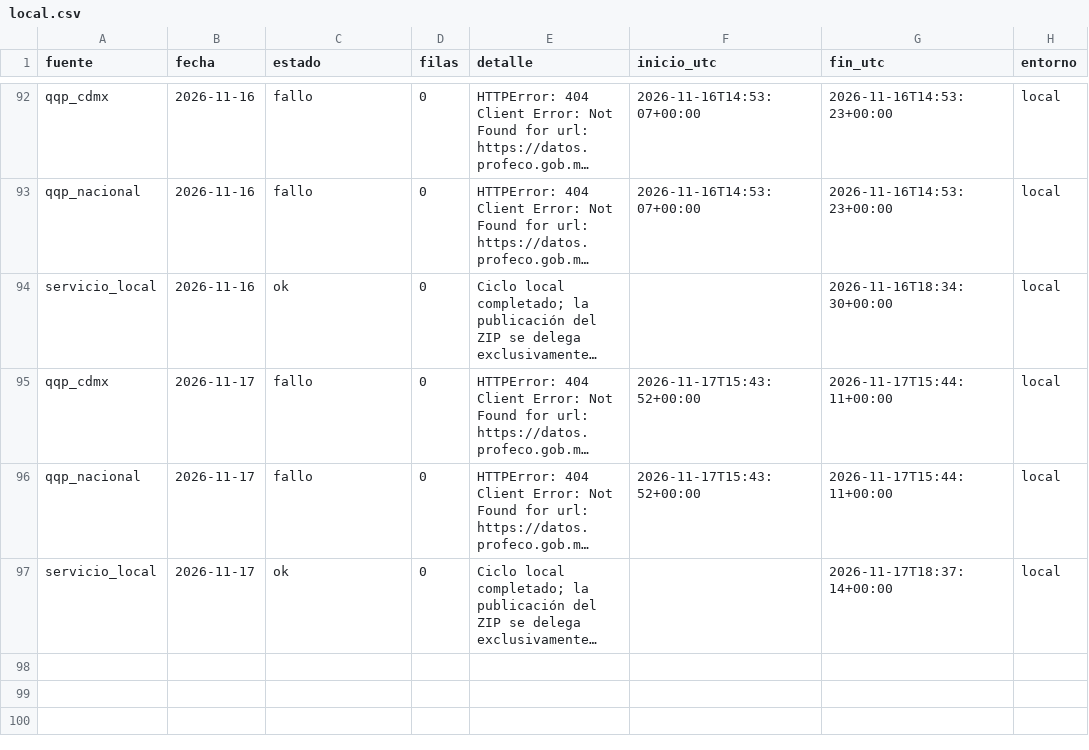
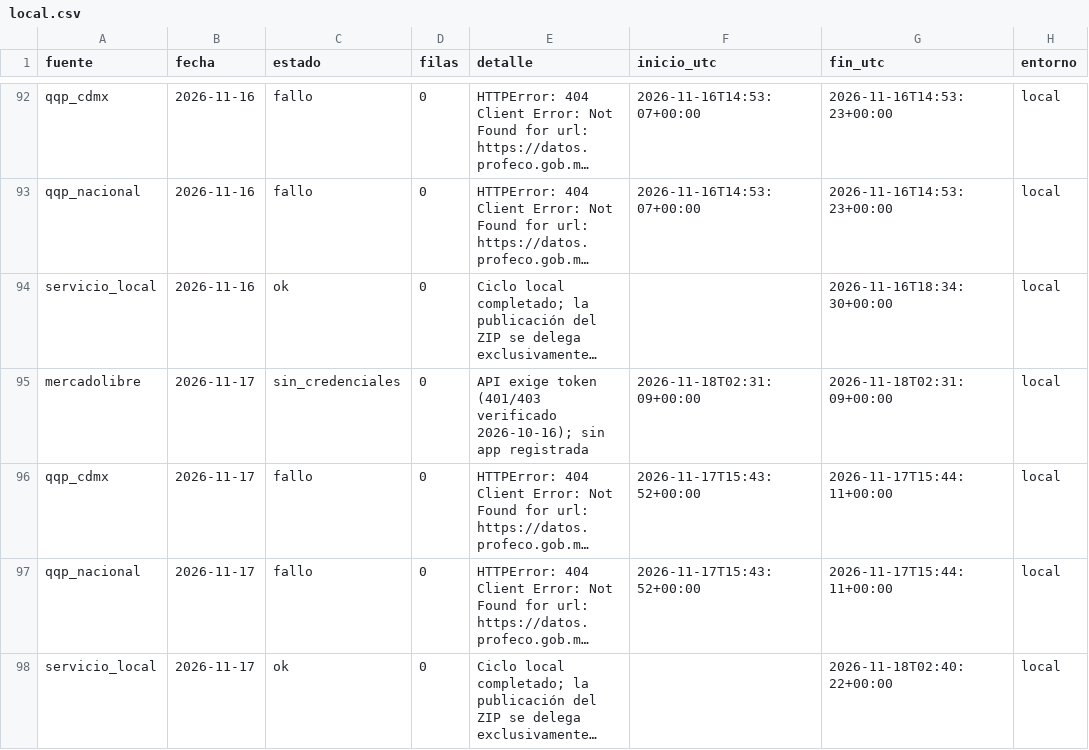
Before and after one commit to d1512pb/sconto-reale-o-falso, a CSV file: data/estado/local.csv, drawn as a sheet; only a part is shown, gaps mark what is left out; long unchanged cells end in …; addresses are those after the commit; the diff names each change by its address in the sheet, - before the commit and + after, or states it on an @@ line.

Commit message:
datos: respaldo local aislado 2026-11-17

```diff
--- a/data/estado/local.csv
+++ b/data/estado/local.csv
+row 95: mercadolibre | 2026-11-17 | sin_credenciales | 0 | API exige token (401/403 verificado 2026-10-16); sin app registrada | 2026-11-18T02:31:09+00:00 | 2026-11-18T02:31:09+00:00 | local
-G98 (fin_utc): 2026-11-17T18:37:14+00:00
+G98 (fin_utc): 2026-11-18T02:40:22+00:00
```
Also changed, not shown: 1 other file.
